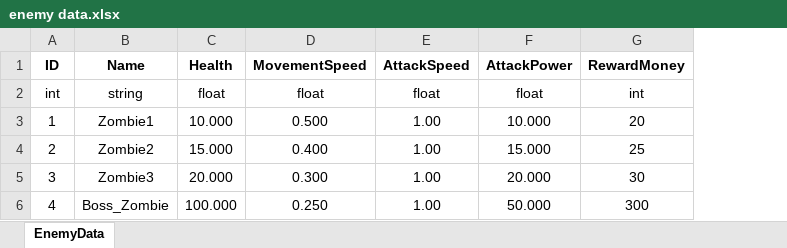
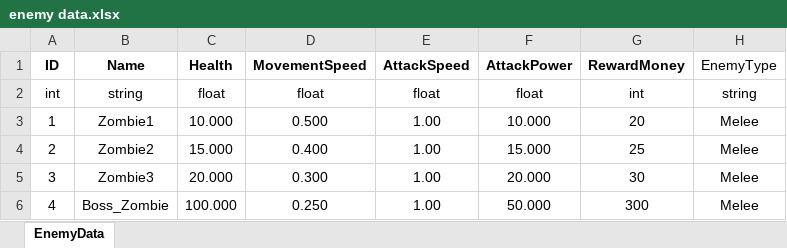
Before and after one commit to subint4/T4-GitHub, an Excel workbook: Assets/Excels/enemy data.xlsx, sheet EnemyData, drawn as a sheet; values as stored, in another font and other column widths than the file's, no borders; the diff names each change by its address in the sheet, - before the commit and + after, or states it on an @@ line.

```diff
--- a/Assets/Excels/enemy data.xlsx (sheet EnemyData)
+++ b/Assets/Excels/enemy data.xlsx (sheet EnemyData)
+column H (EnemyType), rows 2-6: string | Melee | Melee | Melee | Melee
```
Also changed, not shown: 20 other files.
